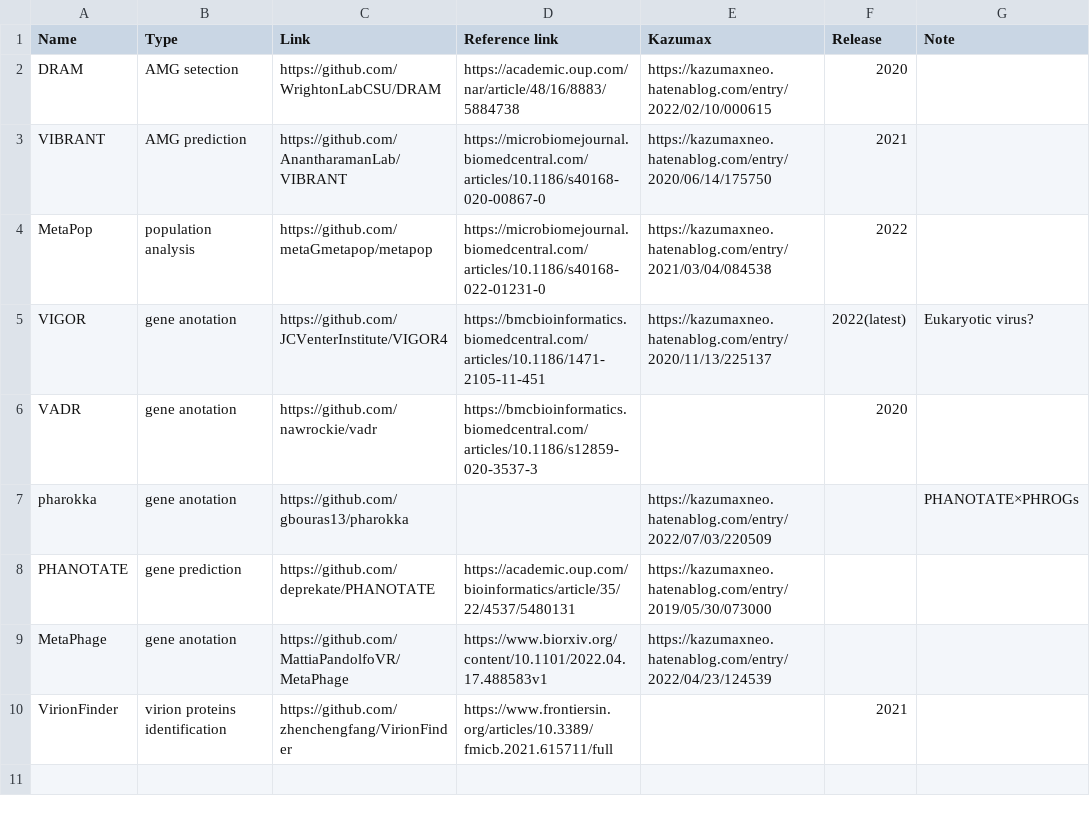
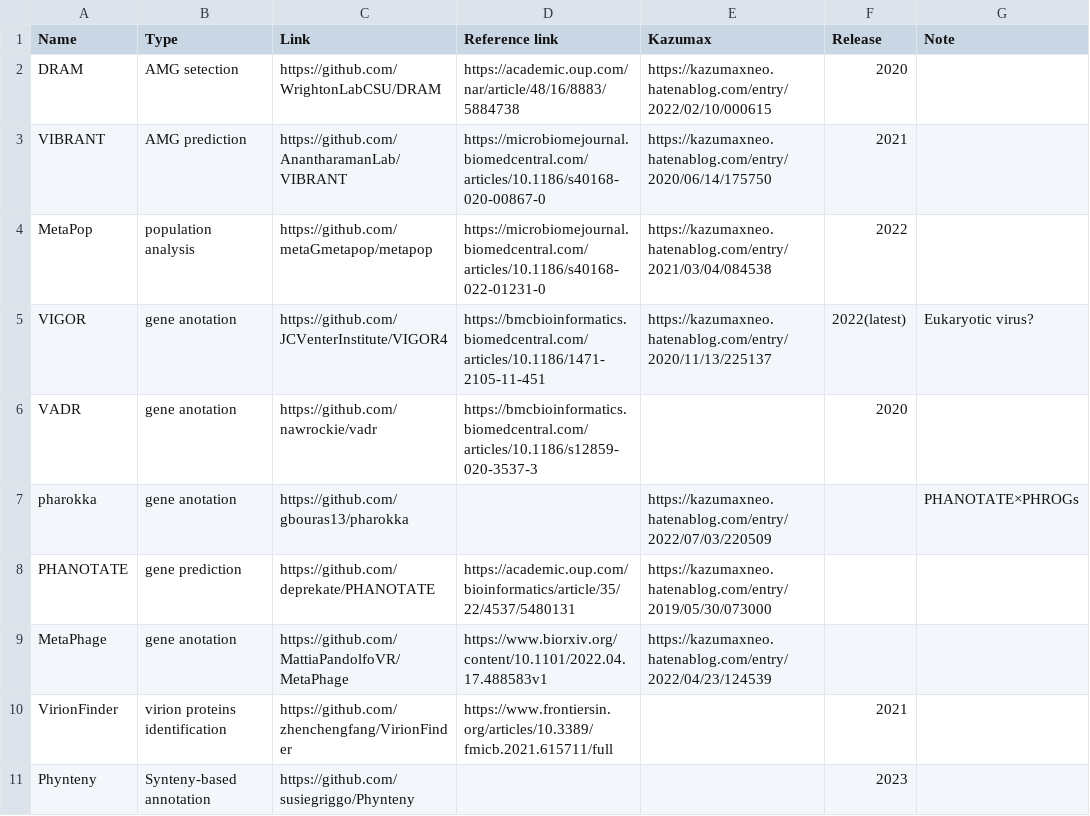
Before and after one commit to Tomikent/Capsid_community, a TSV file: Annotation.tsv, drawn as a sheet.

Commit message:
Update Annotation.tsv

```diff
--- a/Annotation.tsv
+++ b/Annotation.tsv
@@ -10 +10,2 @@ MetaPhage	gene anotation	https://github.com/MattiaPandolfoVR/MetaPhage	https://w
 VirionFinder	virion proteins identification	https://github.com/zhenchengfang/VirionFinder	https://www.frontiersin.org/articles/10.3389/fmicb.2021.615711/full		2021	
+Phynteny	Synteny-based annotation	https://github.com/susiegriggo/Phynteny			2023	
```
